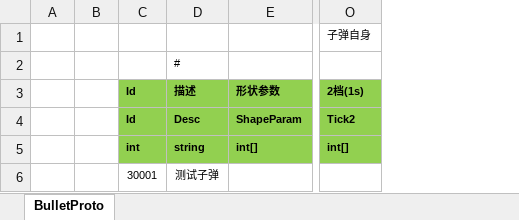
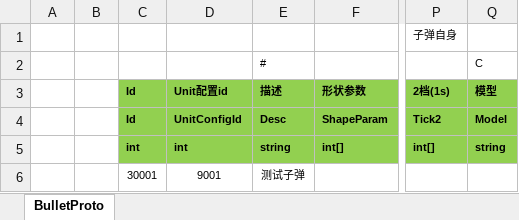
Before and after one commit to classdraw/ETMMO, an Excel workbook: ET-release8.1/Unity/Assets/Config/Excel/BulletConfig.xlsx, sheet BulletProto, drawn as a sheet; only a part is shown, gaps mark what is left out; values as stored, in another font and other column widths than the file's, no borders; the diff names each change by its address in the sheet, - before the commit and + after, or states it on an @@ line.

```diff
--- a/ET-release8.1/Unity/Assets/Config/Excel/BulletConfig.xlsx (sheet BulletProto)
+++ b/ET-release8.1/Unity/Assets/Config/Excel/BulletConfig.xlsx (sheet BulletProto)
+column D (Unit配置id), rows 4-6: UnitConfigId | int | 9001
+column Q (模型), row 2: C; rows 4-5: Model | string
```
Also changed, not shown: ET-release8.1/Unity/Assets/Config/Excel/UnitConfig.xlsx, 36 other files.
